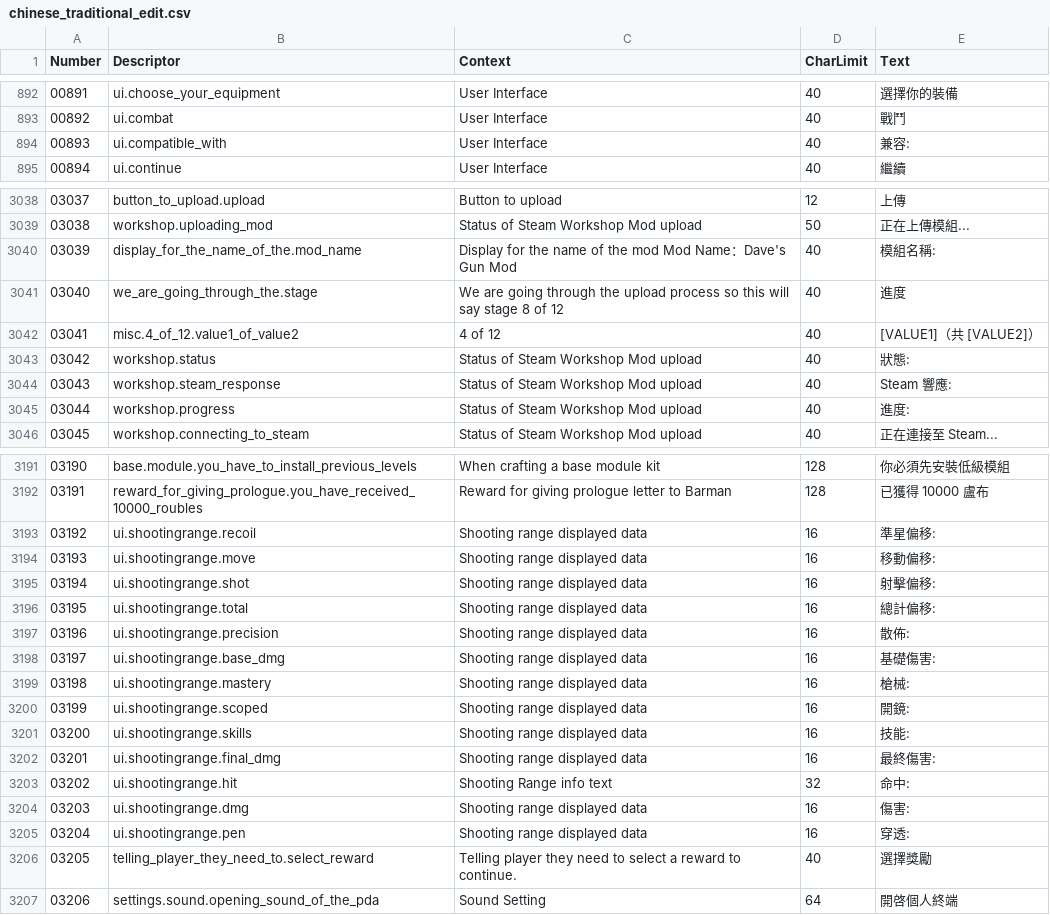
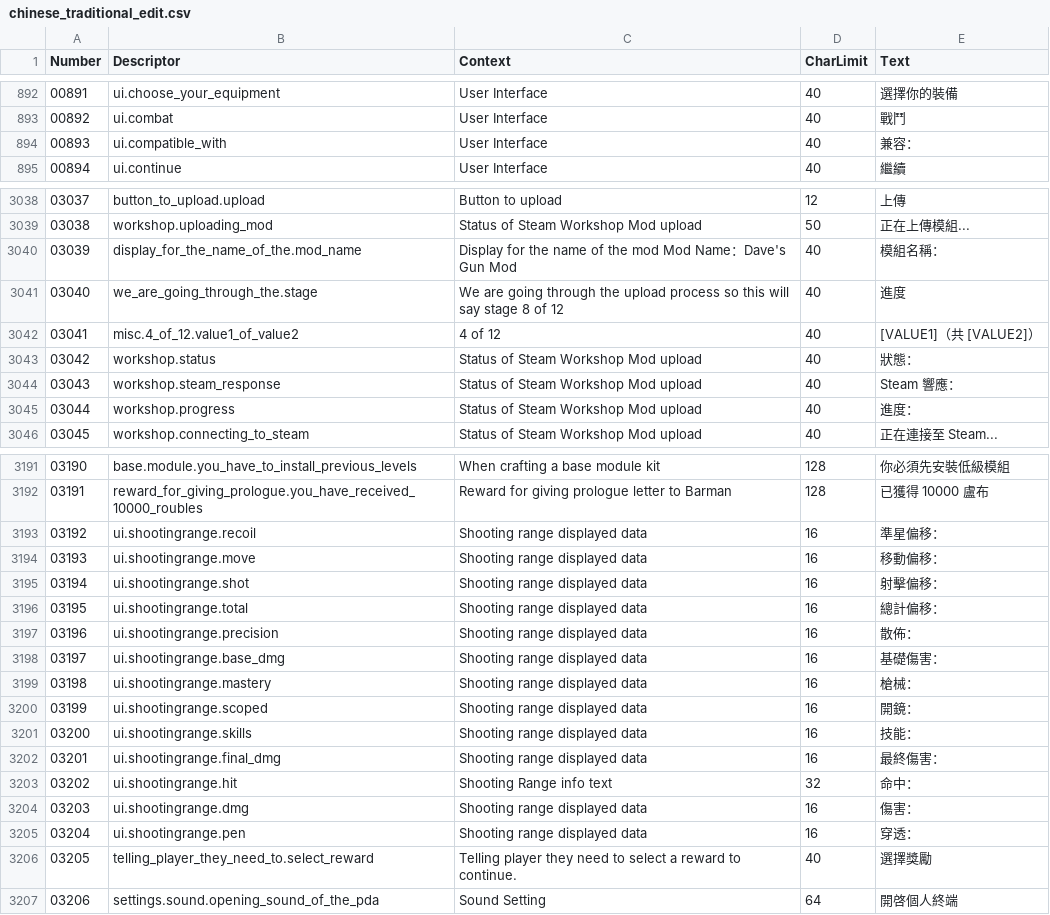
Before and after one commit to NCFFCN/chinese_traditional, a CSV file: chinese_traditional_edit.csv, drawn as a sheet; only a part is shown, gaps mark what is left out; the diff covers the shown part only.

Commit message:
優化了翻譯

```diff
--- a/chinese_traditional_edit.csv
+++ b/chinese_traditional_edit.csv
@@ -893,3 +893,3 @@
 00892,ui.combat,User Interface,40,戰鬥
-00893,ui.compatible_with,User Interface,40,兼容:
+00893,ui.compatible_with,User Interface,40,兼容：
 00894,ui.continue,User Interface,40,繼續
@@ -3039,8 +3039,8 @@
 03038,workshop.uploading_mod,Status of Steam Workshop Mod upload,50,正在上傳模組...
-03039,display_for_the_name_of_the.mod_name,Display for the name of the mod Mod Name：Dave's Gun Mod,40,模組名稱:
+03039,display_for_the_name_of_the.mod_name,Display for the name of the mod Mod Name：Dave's Gun Mod,40,模組名稱：
 03040,we_are_going_through_the.stage,We are going through the upload process so this will say stage 8 of 12,40,進度
 03041,misc.4_of_12.value1_of_value2,4 of 12,40,[VALUE1]（共 [VALUE2]）
-03042,workshop.status,Status of Steam Workshop Mod upload,40,狀態:
-03043,workshop.steam_response,Status of Steam Workshop Mod upload,40,Steam 響應:
-03044,workshop.progress,Status of Steam Workshop Mod upload,40,進度:
+03042,workshop.status,Status of Steam Workshop Mod upload,40,狀態：
+03043,workshop.steam_response,Status of Steam Workshop Mod upload,40,Steam 響應：
+03044,workshop.progress,Status of Steam Workshop Mod upload,40,進度：
 03045,workshop.connecting_to_steam,Status of Steam Workshop Mod upload,40,正在連接至 Steam...
@@ -3192,15 +3192,15 @@
 03191,reward_for_giving_prologue.you_have_received_10000_roubles,Reward for giving prologue letter to Barman,128,已獲得 10000 盧布
-03192,ui.shootingrange.recoil,Shooting range displayed data,16,準星偏移:
-03193,ui.shootingrange.move,Shooting range displayed data,16,移動偏移:
-03194,ui.shootingrange.shot,Shooting range displayed data,16,射擊偏移:
-03195,ui.shootingrange.total,Shooting range displayed data,16,總計偏移:
-03196,ui.shootingrange.precision,Shooting range displayed data,16,散佈:
-03197,ui.shootingrange.base_dmg,Shooting range displayed data,16,基礎傷害:
-03198,ui.shootingrange.mastery,Shooting range displayed data,16,槍械:
-03199,ui.shootingrange.scoped,Shooting range displayed data,16,開鏡:
-03200,ui.shootingrange.skills,Shooting range displayed data,16,技能:
-03201,ui.shootingrange.final_dmg,Shooting range displayed data,16,最終傷害:
-03202,ui.shootingrange.hit,Shooting Range info text,32,命中:
-03203,ui.shootingrange.dmg,Shooting range displayed data,16,傷害:
-03204,ui.shootingrange.pen,Shooting range displayed data,16,穿透:
+03192,ui.shootingrange.recoil,Shooting range displayed data,16,準星偏移：
+03193,ui.shootingrange.move,Shooting range displayed data,16,移動偏移：
+03194,ui.shootingrange.shot,Shooting range displayed data,16,射擊偏移：
+03195,ui.shootingrange.total,Shooting range displayed data,16,總計偏移：
+03196,ui.shootingrange.precision,Shooting range displayed data,16,散佈：
+03197,ui.shootingrange.base_dmg,Shooting range displayed data,16,基礎傷害：
+03198,ui.shootingrange.mastery,Shooting range displayed data,16,槍械：
+03199,ui.shootingrange.scoped,Shooting range displayed data,16,開鏡：
+03200,ui.shootingrange.skills,Shooting range displayed data,16,技能：
+03201,ui.shootingrange.final_dmg,Shooting range displayed data,16,最終傷害：
+03202,ui.shootingrange.hit,Shooting Range info text,32,命中：
+03203,ui.shootingrange.dmg,Shooting range displayed data,16,傷害：
+03204,ui.shootingrange.pen,Shooting range displayed data,16,穿透：
 03205,telling_player_they_need_to.select_reward,Telling player they need to select a reward to continue.,40,選擇獎勵
```
Also changed, not shown: 7 edited cells elsewhere in this file.
